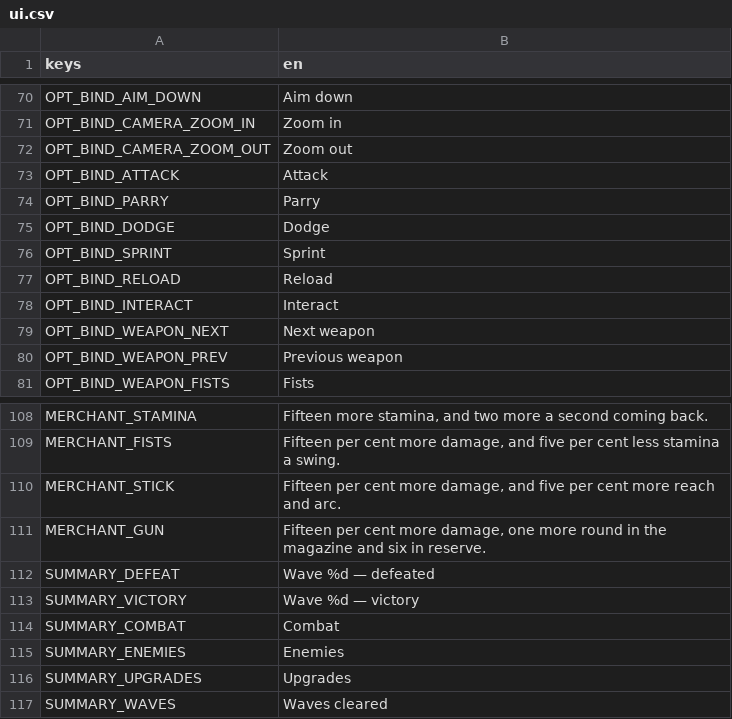
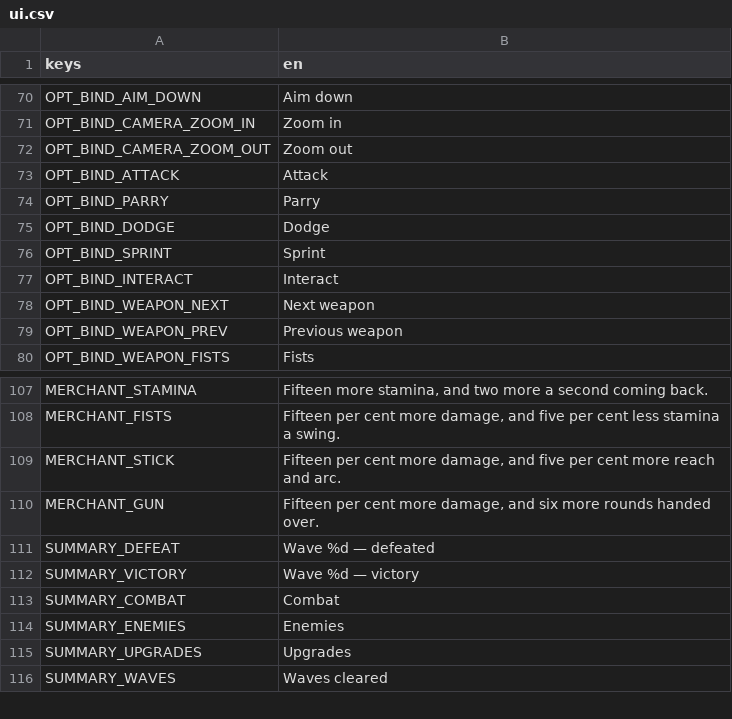
Before and after one commit to Garden-Fence-Games/fight-island, a CSV file: assets/locale/ui.csv, drawn as a sheet; only a part is shown, gaps mark what is left out.

Commit message:
feat: the gun has no magazine and a drop is one to three rounds

```diff
--- a/assets/locale/ui.csv
+++ b/assets/locale/ui.csv
@@ -76,3 +76,2 @@ OPT_BIND_DODGE,Dodge
 OPT_BIND_SPRINT,Sprint
-OPT_BIND_RELOAD,Reload
 OPT_BIND_INTERACT,Interact
@@ -110,3 +109,3 @@ MERCHANT_FISTS,"Fifteen per cent more damage, and five per cent less stamina a s
 MERCHANT_STICK,"Fifteen per cent more damage, and five per cent more reach and arc."
-MERCHANT_GUN,"Fifteen per cent more damage, one more round in the magazine and six in reserve."
+MERCHANT_GUN,"Fifteen per cent more damage, and six more rounds handed over."
 SUMMARY_DEFEAT,Wave %d — defeated
```
Also changed, not shown: 30 other files.
